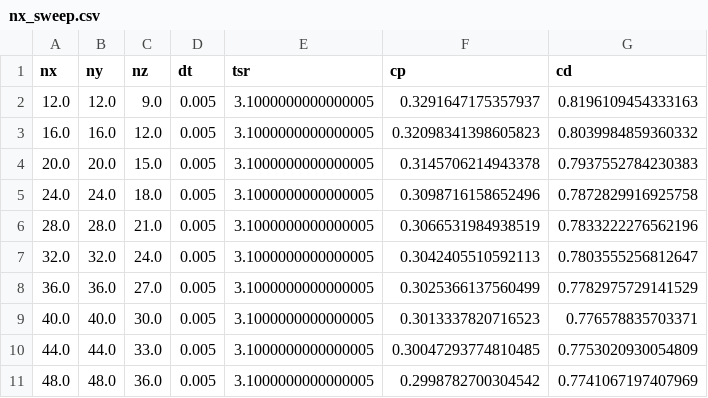
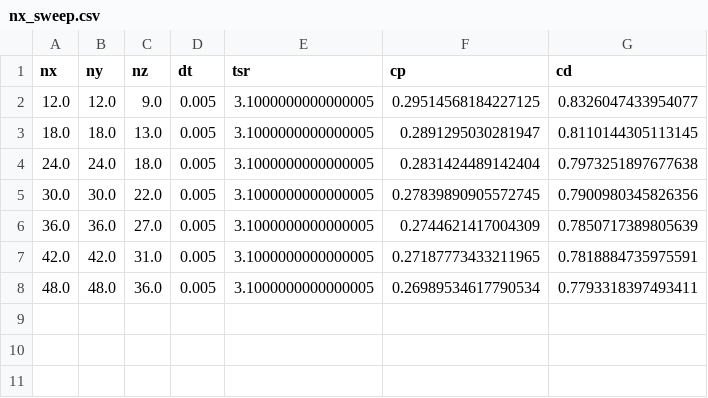
Before and after one commit to petebachant/RM2-turbinesFoam, a CSV file: processed/nx_sweep.csv, drawn as a sheet.

Commit message:
Re-run nx sweep with turbinesFoam 3d242b8

```diff
--- a/processed/nx_sweep.csv
+++ b/processed/nx_sweep.csv
@@ -1,11 +1,8 @@
 nx,ny,nz,dt,tsr,cp,cd
-12.0,12.0,9.0,0.005,3.1000000000000005,0.3291647175357937,0.8196109454333163
-16.0,16.0,12.0,0.005,3.1000000000000005,0.32098341398605823,0.8039984859360332
-20.0,20.0,15.0,0.005,3.1000000000000005,0.3145706214943378,0.7937552784230383
-24.0,24.0,18.0,0.005,3.1000000000000005,0.3098716158652496,0.7872829916925758
-28.0,28.0,21.0,0.005,3.1000000000000005,0.3066531984938519,0.7833222276562196
-32.0,32.0,24.0,0.005,3.1000000000000005,0.3042405510592113,0.7803555256812647
-36.0,36.0,27.0,0.005,3.1000000000000005,0.3025366137560499,0.7782975729141529
-40.0,40.0,30.0,0.005,3.1000000000000005,0.3013337820716523,0.776578835703371
-44.0,44.0,33.0,0.005,3.1000000000000005,0.30047293774810485,0.7753020930054809
-48.0,48.0,36.0,0.005,3.1000000000000005,0.2998782700304542,0.7741067197407969
+12.0,12.0,9.0,0.005,3.1000000000000005,0.29514568184227125,0.8326047433954077
+18.0,18.0,13.0,0.005,3.1000000000000005,0.2891295030281947,0.8110144305113145
+24.0,24.0,18.0,0.005,3.1000000000000005,0.2831424489142404,0.7973251897677638
+30.0,30.0,22.0,0.005,3.1000000000000005,0.27839890905572745,0.7900980345826356
+36.0,36.0,27.0,0.005,3.1000000000000005,0.2744621417004309,0.7850717389805639
+42.0,42.0,31.0,0.005,3.1000000000000005,0.27187773433211965,0.7818884735975591
+48.0,48.0,36.0,0.005,3.1000000000000005,0.26989534617790534,0.7793318397493411
```
